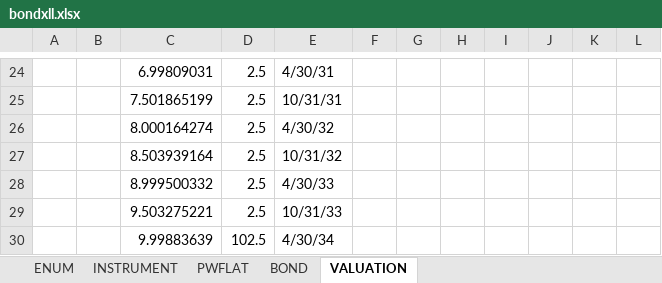
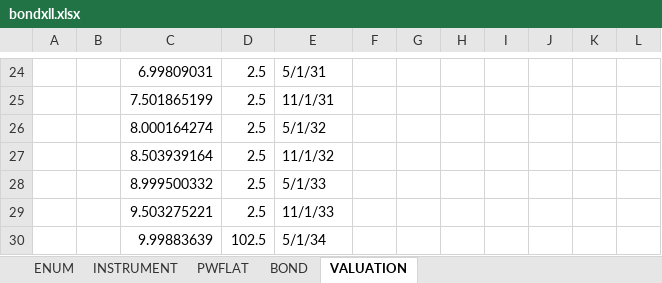
Before and after one commit to tmcrossx/bondxll, an Excel workbook: bondxll.xlsx, sheet VALUATION, drawn as a sheet; only a part is shown, gaps mark what is left out; values as stored, in another font and other column widths than the file's, no cell formats; the diff covers the shown part only; the diff names each change by its address in the sheet, - before the commit and + after, or states it on an @@ line.

```diff
--- a/bondxll.xlsx (sheet VALUATION)
+++ b/bondxll.xlsx (sheet VALUATION)
-E24: 4/30/31
+E24: 5/1/31
-E25: 10/31/31
+E25: 11/1/31
-E26: 4/30/32
+E26: 5/1/32
-E27: 10/31/32
+E27: 11/1/32
-E28: 4/30/33
+E28: 5/1/33
-E29: 10/31/33
+E29: 11/1/33
-E30: 4/30/34
+E30: 5/1/34
```
Also changed, not shown: 32 edited cells elsewhere in this sheet, sheet PWFLAT, sheet BOND, sheet INSTRUMENT, sheet ENUM, cell formats, formulas that keep their value, charts or pictures.
